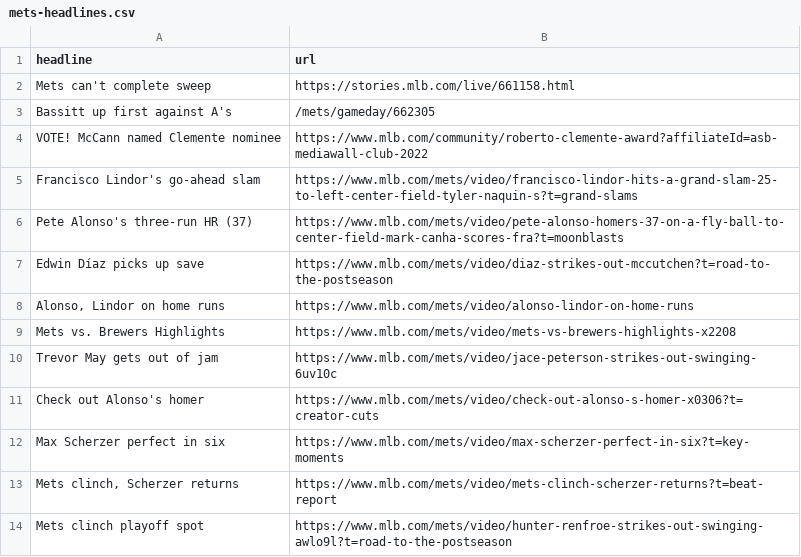
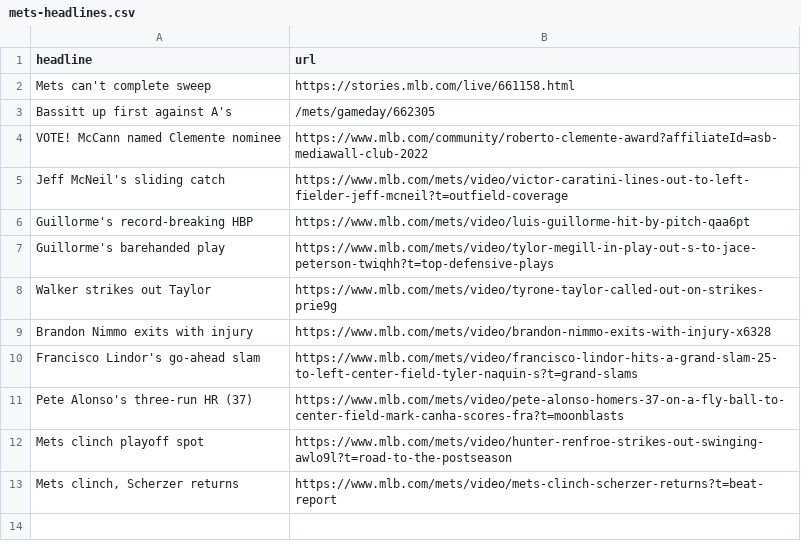
Before and after one commit to atd124/autoscraper-history-main, a CSV file: mets-headlines.csv, drawn as a sheet.

```diff
--- a/mets-headlines.csv
+++ b/mets-headlines.csv
@@ -4,11 +4,10 @@ Bassitt up first against A's,/mets/gameday/662305
 VOTE! McCann named Clemente nominee,https://www.mlb.com/community/roberto-clemente-award?affiliateId=asb-mediawall-club-2022
+Jeff McNeil's sliding catch,https://www.mlb.com/mets/video/victor-caratini-lines-out-to-left-fielder-jeff-mcneil?t=outfield-coverage
+Guillorme's record-breaking HBP,https://www.mlb.com/mets/video/luis-guillorme-hit-by-pitch-qaa6pt
+Guillorme's barehanded play,https://www.mlb.com/mets/video/tylor-megill-in-play-out-s-to-jace-peterson-twiqhh?t=top-defensive-plays
+Walker strikes out Taylor,https://www.mlb.com/mets/video/tyrone-taylor-called-out-on-strikes-prie9g
+Brandon Nimmo exits with injury,https://www.mlb.com/mets/video/brandon-nimmo-exits-with-injury-x6328
 Francisco Lindor's go-ahead slam,https://www.mlb.com/mets/video/francisco-lindor-hits-a-grand-slam-25-to-left-center-field-tyler-naquin-s?t=grand-slams
 Pete Alonso's three-run HR (37),https://www.mlb.com/mets/video/pete-alonso-homers-37-on-a-fly-ball-to-center-field-mark-canha-scores-fra?t=moonblasts
-Edwin Díaz picks up save,https://www.mlb.com/mets/video/diaz-strikes-out-mccutchen?t=road-to-the-postseason
-"Alonso, Lindor on home runs",https://www.mlb.com/mets/video/alonso-lindor-on-home-runs
-Mets vs. Brewers Highlights,https://www.mlb.com/mets/video/mets-vs-brewers-highlights-x2208
-Trevor May gets out of jam,https://www.mlb.com/mets/video/jace-peterson-strikes-out-swinging-6uv10c
-Check out Alonso's homer,https://www.mlb.com/mets/video/check-out-alonso-s-homer-x0306?t=creator-cuts
-Max Scherzer perfect in six,https://www.mlb.com/mets/video/max-scherzer-perfect-in-six?t=key-moments
+Mets clinch playoff spot,https://www.mlb.com/mets/video/hunter-renfroe-strikes-out-swinging-awlo9l?t=road-to-the-postseason
 "Mets clinch, Scherzer returns",https://www.mlb.com/mets/video/mets-clinch-scherzer-returns?t=beat-report
-Mets clinch playoff spot,https://www.mlb.com/mets/video/hunter-renfroe-strikes-out-swinging-awlo9l?t=road-to-the-postseason
```
